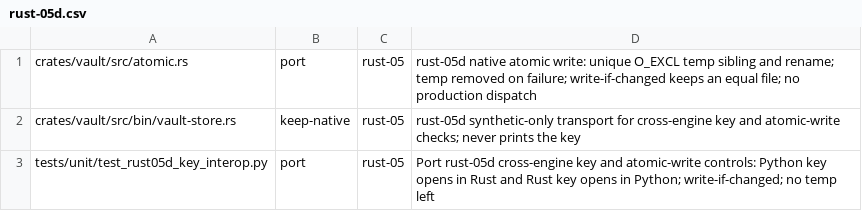
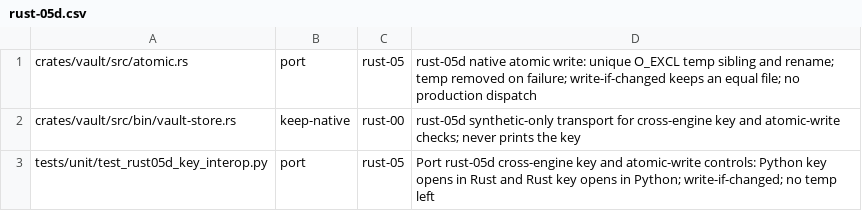
Before and after one commit to fyodoriv/careerbrew, a CSV file: docs/plans/rust-inventory.d/rust-05d.csv, drawn as a sheet.

```diff
--- a/docs/plans/rust-inventory.d/rust-05d.csv
+++ b/docs/plans/rust-inventory.d/rust-05d.csv
@@ -1,3 +1,3 @@
 crates/vault/src/atomic.rs,port,rust-05,rust-05d native atomic write: unique O_EXCL temp sibling and rename; temp removed on failure; write-if-changed keeps an equal file; no production dispatch
-crates/vault/src/bin/vault-store.rs,keep-native,rust-05,rust-05d synthetic-only transport for cross-engine key and atomic-write checks; never prints the key
+crates/vault/src/bin/vault-store.rs,keep-native,rust-00,rust-05d synthetic-only transport for cross-engine key and atomic-write checks; never prints the key
 tests/unit/test_rust05d_key_interop.py,port,rust-05,Port rust-05d cross-engine key and atomic-write controls: Python key opens in Rust and Rust key opens in Python; write-if-changed; no temp left
```
Also changed, not shown: 2 other files.
